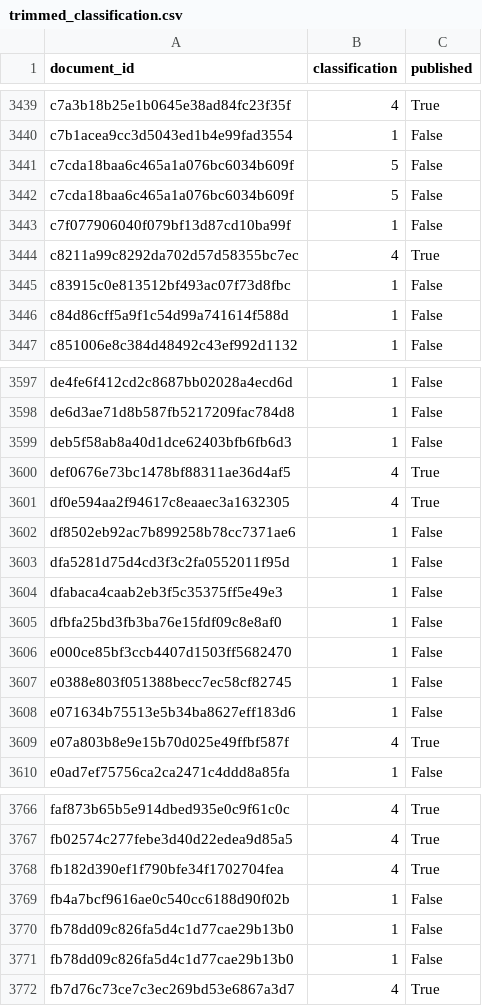
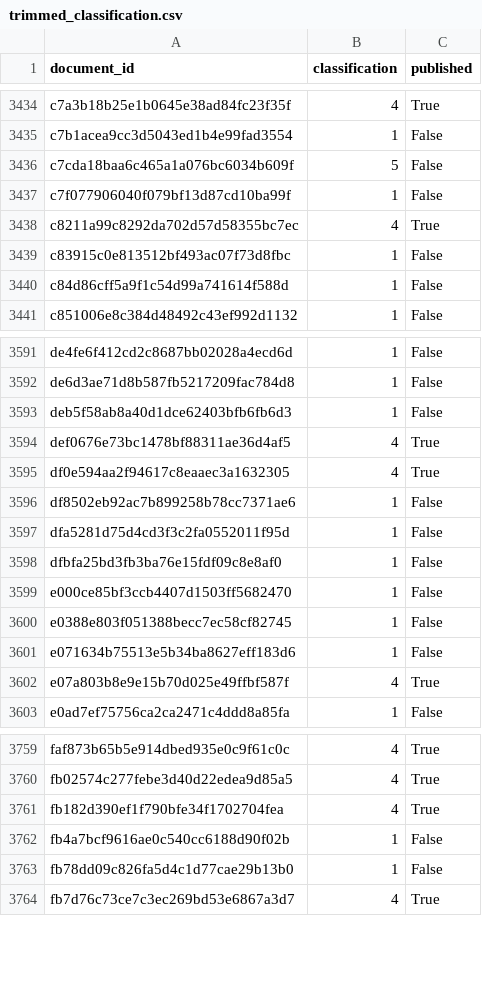
Before and after one commit to Odrec/deep_doc_class, a CSV file: data/trimmed_classification.csv, drawn as a sheet; only a part is shown, gaps mark what is left out; the diff covers the shown part only.

```diff
--- a/data/trimmed_classification.csv
+++ b/data/trimmed_classification.csv
@@ -3440,3 +3435,2 @@ c7a3b18b25e1b0645e38ad84fc23f35f;4;True
 c7b1acea9cc3d5043ed1b4e99fad3554;1;False
-c7cda18baa6c465a1a076bc6034b609f;5;False
 c7cda18baa6c465a1a076bc6034b609f;5;False
@@ -3603,3 +3597,2 @@ df8502eb92ac7b899258b78cc7371ae6;1;False
 dfa5281d75d4cd3f3c2fa0552011f95d;1;False
-dfabaca4caab2eb3f5c35375ff5e49e3;1;False
 dfbfa25bd3fb3ba76e15fdf09c8e8af0;1;False
@@ -3769,3 +3762,2 @@ fb182d390ef1f790bfe34f1702704fea;4;True
 fb4a7bcf9616ae0c540cc6188d90f02b;1;False
-fb78dd09c826fa5d4c1d77cae29b13b0;1;False
 fb78dd09c826fa5d4c1d77cae29b13b0;1;False
```
Also changed, not shown: 5 removed rows elsewhere in this file, 33 other files.
